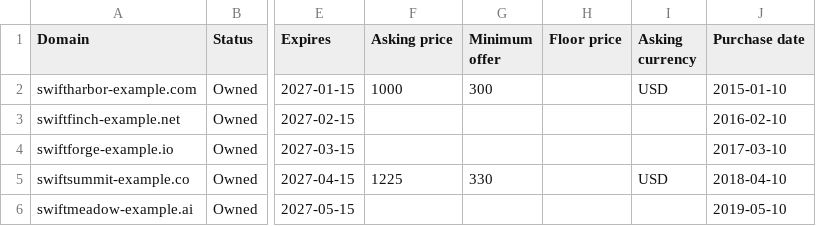
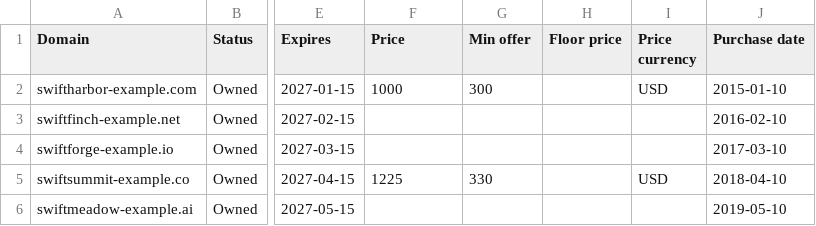
Before and after one commit to aoxborrow/dombot, a CSV file: docs/import-issues-example.csv, drawn as a sheet; only a part is shown, gaps mark what is left out; the diff names each change by its address in the sheet, - before the commit and + after, or states it on an @@ line.

```diff
--- a/docs/import-issues-example.csv
+++ b/docs/import-issues-example.csv
-F1: Asking price
+F1: Price
-G1: Minimum offer
+G1: Min offer
-I1: Asking currency
+I1: Price currency
```
Also changed, not shown: docs/sample-import.csv, 35 other files.
